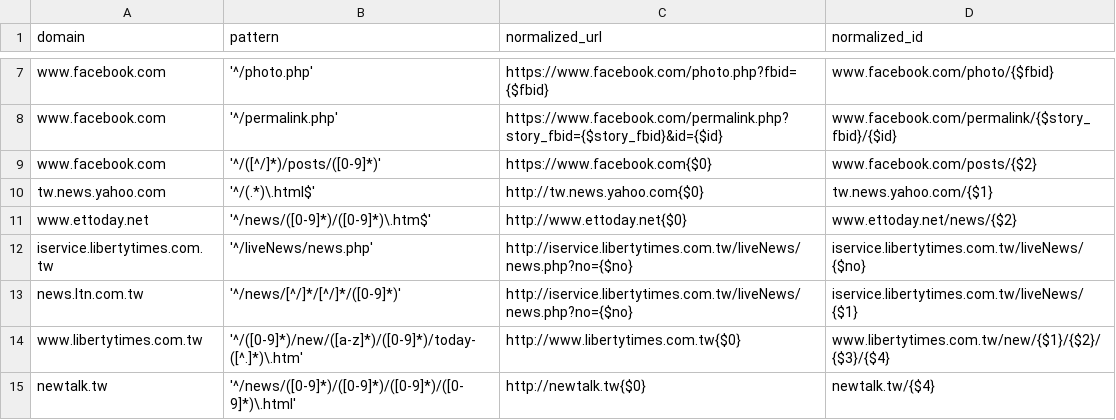
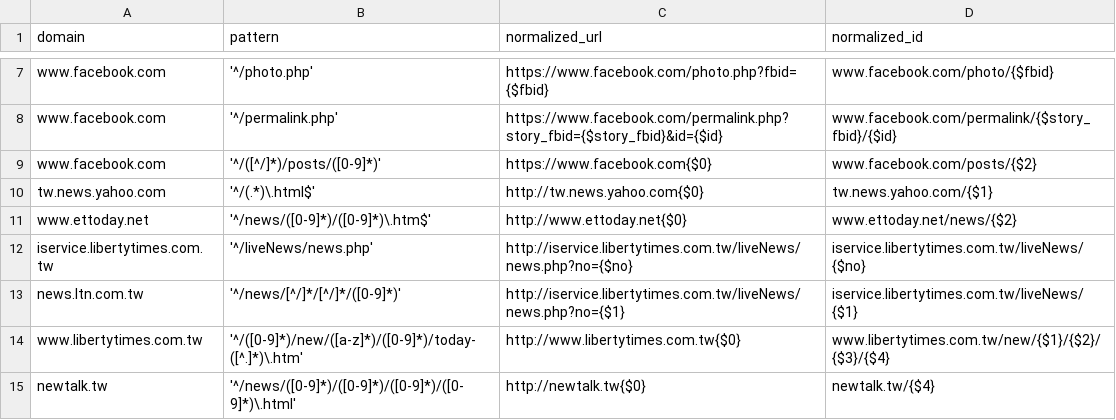
Before and after one commit to ronnywang/newsdiff, a CSV file: webdata/stdlibs/url-normalizer.js/map.csv, drawn as a sheet; only a part is shown, gaps mark what is left out.

Commit message:
更新 url-normalizer.js

```diff
--- a/webdata/stdlibs/url-normalizer.js/map.csv
+++ b/webdata/stdlibs/url-normalizer.js/map.csv
@@ -12,3 +12,3 @@ www.ettoday.net,'^/news/([0-9]*)/([0-9]*)\.htm$',http://www.ettoday.net{$0},www.
 iservice.libertytimes.com.tw,'^/liveNews/news.php',http://iservice.libertytimes.com.tw/liveNews/news.php?no={$no},iservice.libertytimes.com.tw/liveNews/{$no}
-news.ltn.com.tw,'^/news/[^/]*/[^/]*/([0-9]*)',http://iservice.libertytimes.com.tw/liveNews/news.php?no={$no},iservice.libertytimes.com.tw/liveNews/{$1}
+news.ltn.com.tw,'^/news/[^/]*/[^/]*/([0-9]*)',http://iservice.libertytimes.com.tw/liveNews/news.php?no={$1},iservice.libertytimes.com.tw/liveNews/{$1}
 www.libertytimes.com.tw,'^/([0-9]*)/new/([a-z]*)/([0-9]*)/today-([^.]*)\.htm',http://www.libertytimes.com.tw{$0},www.libertytimes.com.tw/new/{$1}/{$2}/{$3}/{$4}
```
